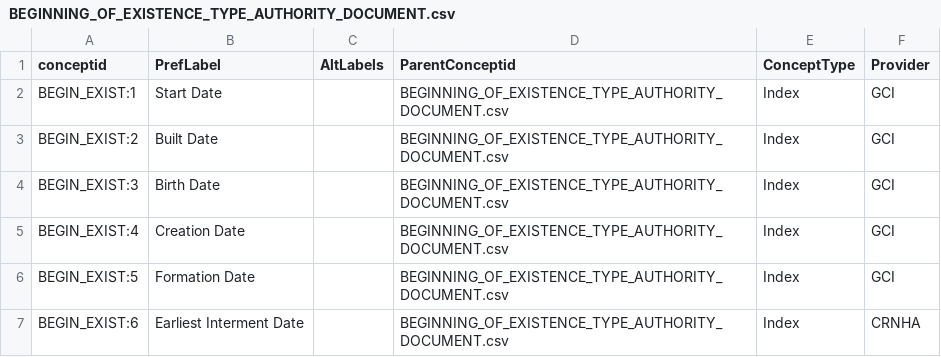
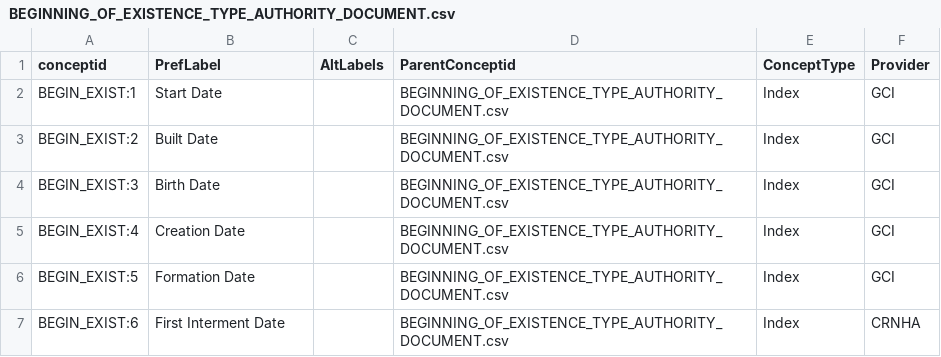
Before and after one commit to legiongis/crip, a CSV file: crip/source_data/concepts/authority_files/BEGINNING_OF_EXISTENCE_TYPE_AUTHORITY_DOCUMENT.csv, drawn as a sheet.

Commit message:
modified first interment value

```diff
--- a/crip/source_data/concepts/authority_files/BEGINNING_OF_EXISTENCE_TYPE_AUTHORITY_DOCUMENT.csv
+++ b/crip/source_data/concepts/authority_files/BEGINNING_OF_EXISTENCE_TYPE_AUTHORITY_DOCUMENT.csv
@@ -6,2 +6,2 @@ BEGIN_EXIST:4,Creation Date,,BEGINNING_OF_EXISTENCE_TYPE_AUTHORITY_DOCUMENT.csv,
 BEGIN_EXIST:5,Formation Date,,BEGINNING_OF_EXISTENCE_TYPE_AUTHORITY_DOCUMENT.csv,Index,GCI
-BEGIN_EXIST:6,Earliest Interment Date,,BEGINNING_OF_EXISTENCE_TYPE_AUTHORITY_DOCUMENT.csv,Index,CRNHA
+BEGIN_EXIST:6,First Interment Date,,BEGINNING_OF_EXISTENCE_TYPE_AUTHORITY_DOCUMENT.csv,Index,CRNHA
```
